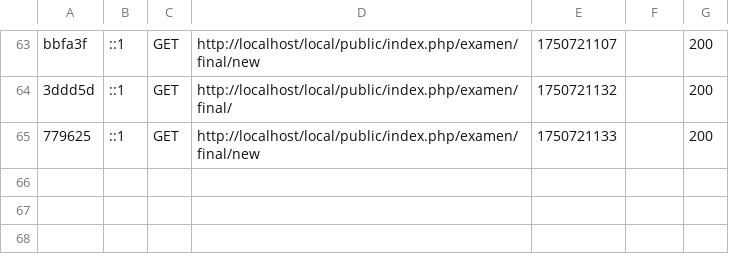
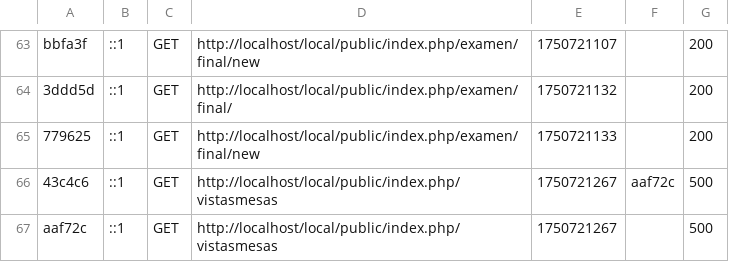
Before and after one commit to G4Gs/Local-Finales-, a CSV file: var/cache/dev/profiler/index.csv, drawn as a sheet; only a part is shown, gaps mark what is left out.

```diff
--- a/var/cache/dev/profiler/index.csv
+++ b/var/cache/dev/profiler/index.csv
@@ -65 +65,3 @@ bbfa3f,::1,GET,http://localhost/local/public/index.php/examen/final/new,17507211
 779625,::1,GET,http://localhost/local/public/index.php/examen/final/new,1750721133,,200
+43c4c6,::1,GET,http://localhost/local/public/index.php/vistasmesas,1750721267,aaf72c,500
+aaf72c,::1,GET,http://localhost/local/public/index.php/vistasmesas,1750721267,,500
```
Also changed, not shown: 4 other files.
